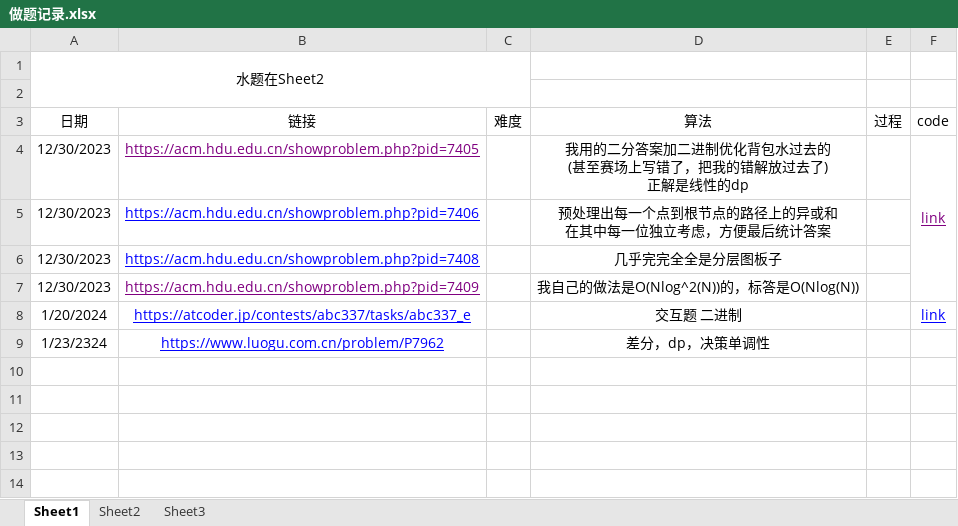
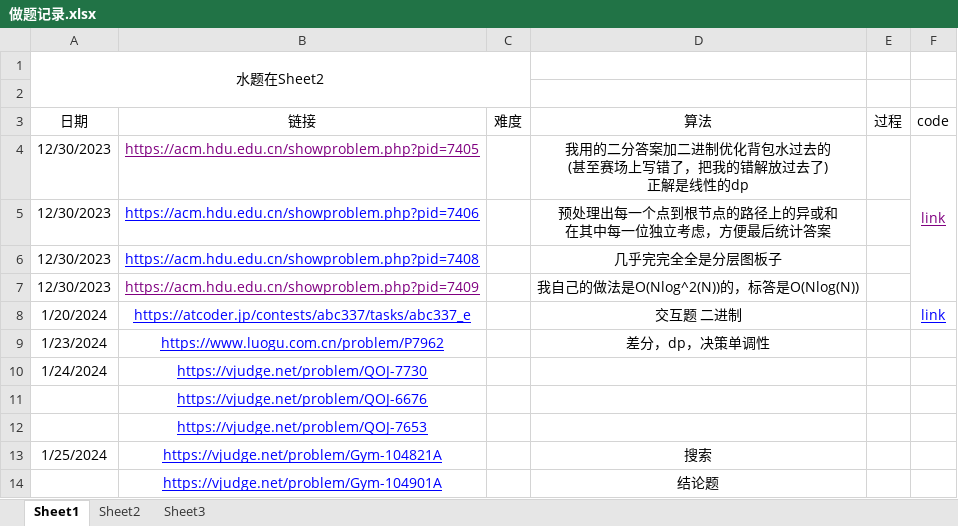
Before and after one commit to unclezhou486/ACM-Solutions, an Excel workbook: 做题记录.xlsx, sheet Sheet1, drawn as a sheet; values as stored, in another font and other column widths than the file's, no borders; the diff names each change by its address in the sheet, - before the commit and + after, or states it on an @@ line.

```diff
--- a/做题记录.xlsx (sheet Sheet1)
+++ b/做题记录.xlsx (sheet Sheet1)
-A9 (日期): 1/23/2324
+A9 (日期): 1/23/2024
+row 10: 1/24/2024 | https://vjudge.net/problem/QOJ-7730
+row 11:  | https://vjudge.net/problem/QOJ-6676
+row 12:  | https://vjudge.net/problem/QOJ-7653
+row 13: 1/25/2024 | https://vjudge.net/problem/Gym-104821A |  | 搜索
+row 14:  | https://vjudge.net/problem/Gym-104901A |  | 结论题
```
Also changed, not shown: 5 other files.
